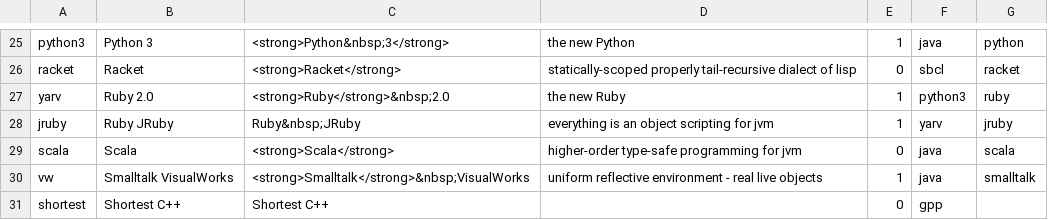
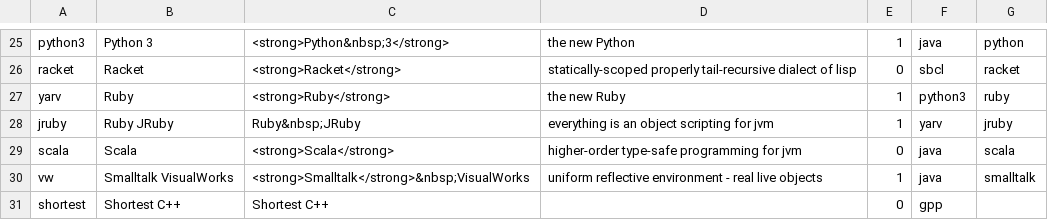
Before and after one commit to Dundee/benchmarksgame, a CSV file: website/desc/lang.csv, drawn as a sheet; only a part is shown, gaps mark what is left out.

```diff
--- a/website/desc/lang.csv
+++ b/website/desc/lang.csv
@@ -26,3 +26,3 @@ python3,Python 3,<strong>Python&nbsp;3</strong>,the new Python,1,java,python,
 racket,Racket,<strong>Racket</strong>,statically-scoped properly tail-recursive dialect of lisp,0,sbcl,racket,
-yarv,Ruby 2.0,<strong>Ruby</strong>&nbsp;2.0,the new Ruby,1,python3,ruby,
+yarv,Ruby,<strong>Ruby</strong>,the new Ruby,1,python3,ruby,
 jruby,Ruby JRuby,Ruby&nbsp;JRuby,everything is an object scripting for jvm,1,yarv,jruby,
```
Also changed, not shown: 4 other files.
